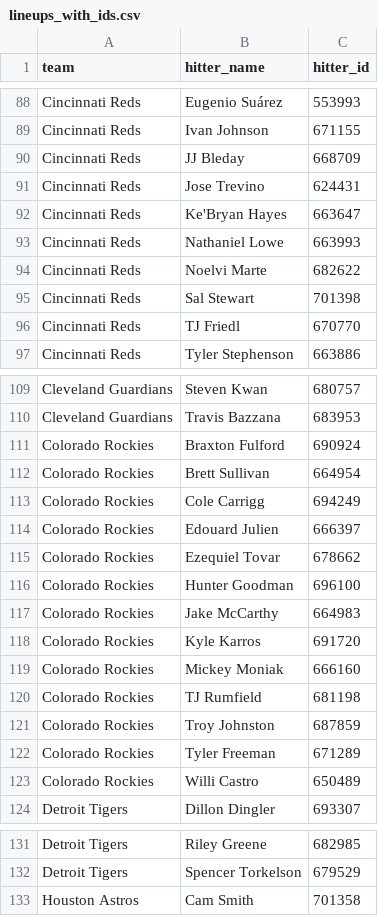
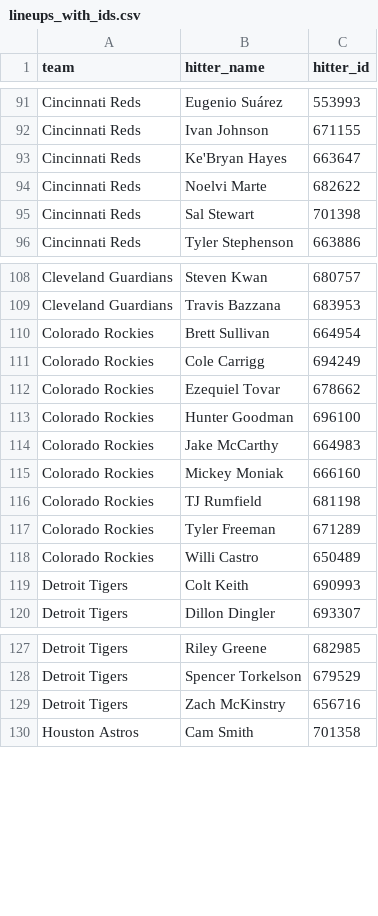
Before and after one commit to syocum9422-blip/sports_model_site, a CSV file: data/mlb/lineups_with_ids.csv, drawn as a sheet; only a part is shown, gaps mark what is left out; the diff covers the shown part only.

```diff
--- a/data/mlb/lineups_with_ids.csv
+++ b/data/mlb/lineups_with_ids.csv
@@ -89,9 +92,5 @@ Cincinnati Reds,Eugenio Suárez,553993
 Cincinnati Reds,Ivan Johnson,671155
-Cincinnati Reds,JJ Bleday,668709
-Cincinnati Reds,Jose Trevino,624431
 Cincinnati Reds,Ke'Bryan Hayes,663647
-Cincinnati Reds,Nathaniel Lowe,663993
 Cincinnati Reds,Noelvi Marte,682622
 Cincinnati Reds,Sal Stewart,701398
-Cincinnati Reds,TJ Friedl,670770
 Cincinnati Reds,Tyler Stephenson,663886
@@ -110,6 +109,4 @@ Cleveland Guardians,Steven Kwan,680757
 Cleveland Guardians,Travis Bazzana,683953
-Colorado Rockies,Braxton Fulford,690924
 Colorado Rockies,Brett Sullivan,664954
 Colorado Rockies,Cole Carrigg,694249
-Colorado Rockies,Edouard Julien,666397
 Colorado Rockies,Ezequiel Tovar,678662
@@ -117,8 +114,7 @@ Colorado Rockies,Hunter Goodman,696100
 Colorado Rockies,Jake McCarthy,664983
-Colorado Rockies,Kyle Karros,691720
 Colorado Rockies,Mickey Moniak,666160
 Colorado Rockies,TJ Rumfield,681198
-Colorado Rockies,Troy Johnston,687859
 Colorado Rockies,Tyler Freeman,671289
 Colorado Rockies,Willi Castro,650489
+Detroit Tigers,Colt Keith,690993
 Detroit Tigers,Dillon Dingler,693307
@@ -132,2 +128,3 @@ Detroit Tigers,Riley Greene,682985
 Detroit Tigers,Spencer Torkelson,679529
+Detroit Tigers,Zach McKinstry,656716
 Houston Astros,Cam Smith,701358
```
Also changed, not shown: 6 added rows and 12 removed rows elsewhere in this file, data/mlb/lines_today.csv, data/mlb/tracked_plays.csv, 2 other files.
